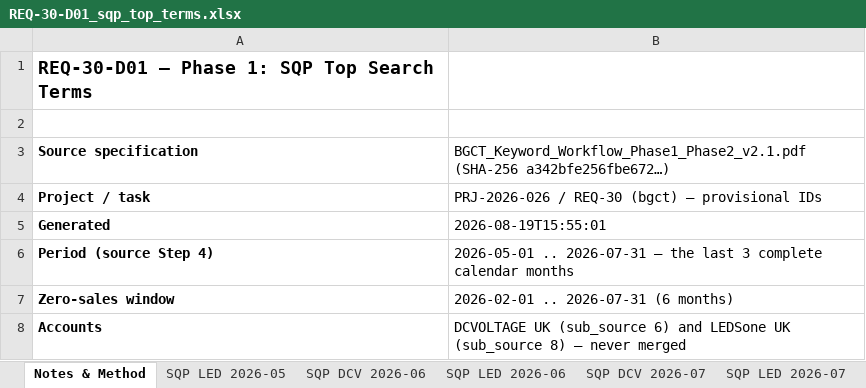
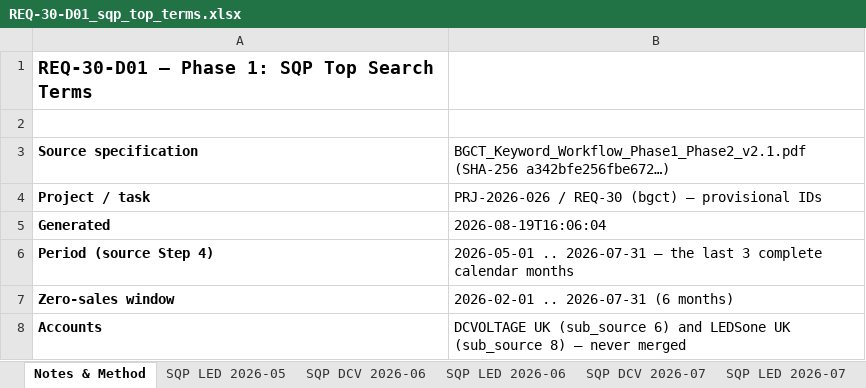
Before and after one commit to digitwebabiraj-byte/abiraj_aios, an Excel workbook: development/abiraj_mini_aios_workbench/projects/PRJ-2026-026_amazon-keyword-gap-sync/evidence/final_outputs/REQ-30_amazon-keyword-gap-sync/REQ-30-D01_sqp_top_terms.xlsx, sheet Notes & Method, drawn as a sheet; only a part is shown; values as stored, in another font and other column widths than the file's, no borders; the diff names each change by its address in the sheet, - before the commit and + after, or states it on an @@ line.

```diff
--- a/development/abiraj_mini_aios_workbench/projects/PRJ-2026-026_amazon-keyword-gap-sync/evidence/final_outputs/REQ-30_amazon-keyword-gap-sync/REQ-30-D01_sqp_top_terms.xlsx (sheet Notes & Method)
+++ b/development/abiraj_mini_aios_workbench/projects/PRJ-2026-026_amazon-keyword-gap-sync/evidence/final_outputs/REQ-30_amazon-keyword-gap-sync/REQ-30-D01_sqp_top_terms.xlsx (sheet Notes & Method)
-B5: 2026-08-19T15:55:01
+B5: 2026-08-19T16:06:04
```
Also changed, not shown: development/abiraj_mini_aios_workbench/projects/PRJ-2026-026_amazon-keyword-gap-sync/evidence/final_outputs/REQ-30_amazon-keyword-gap-sync/REQ-30-D02_keyword_gap_report.xlsx, 4 other files.
